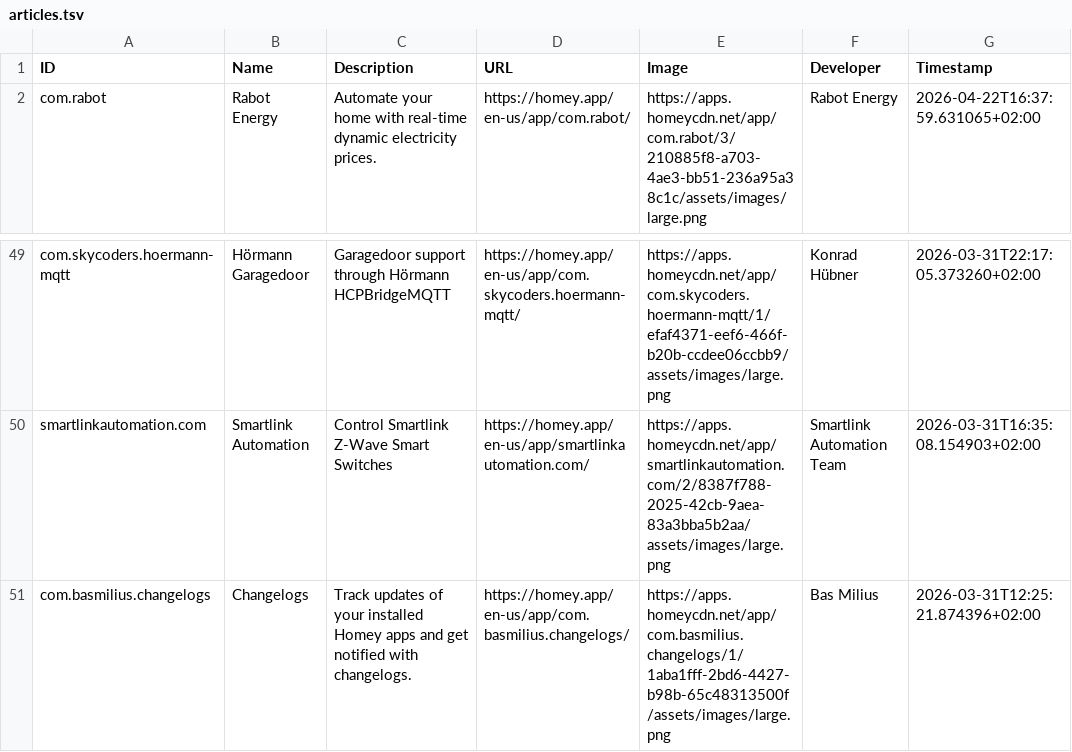
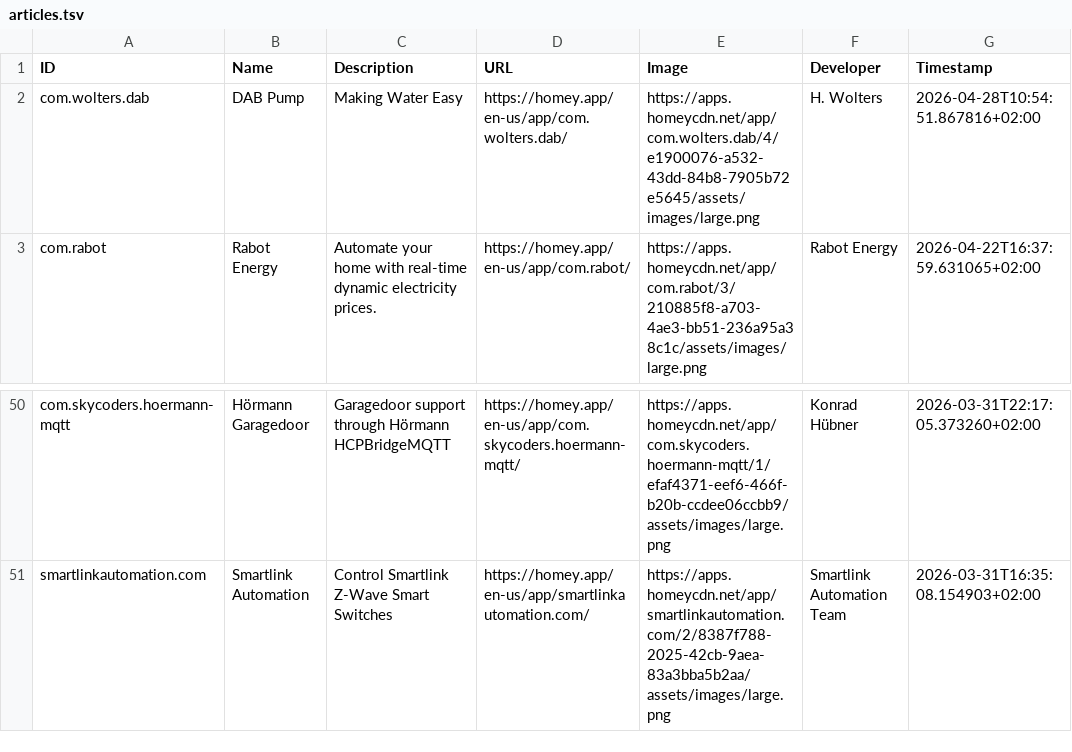
Before and after one commit to bennokress/rss-feeds, a TSV file: Homey App Store - New Apps/articles.tsv, drawn as a sheet; only a part is shown, gaps mark what is left out; removed rows and columns are numbered as before the commit, all else as after; the diff names each change by its address in the sheet, - before the commit and + after, or states it on an @@ line.

```diff
--- a/Homey App Store - New Apps/articles.tsv
+++ b/Homey App Store - New Apps/articles.tsv
+row 2: com.wolters.dab | DAB Pump | Making Water Easy | https://homey.app/en-us/app/com.wolters.dab/ | https://apps.homeycdn.net/app/com.wolters.dab/4/e1900076-a532-43dd-84b8-7905b72e5645/assets/images/large.png | H. Wolters | 2026-04-28T10:54:51.867816+02:00
-row 51: com.basmilius.changelogs | Changelogs | Track updates of your installed Homey apps and get notified with changelogs. | https://homey.app/en-us/app/com.basmilius.changelogs/ | https://apps.homeycdn.net/app/com.basmilius.changelogs/1/1aba1fff-2bd6-4427-b98b-65c48313500f/assets/images/large.png | Bas Milius | 2026-03-31T12:25:21.874396+02:00
```
Also changed, not shown: 1 other file.
